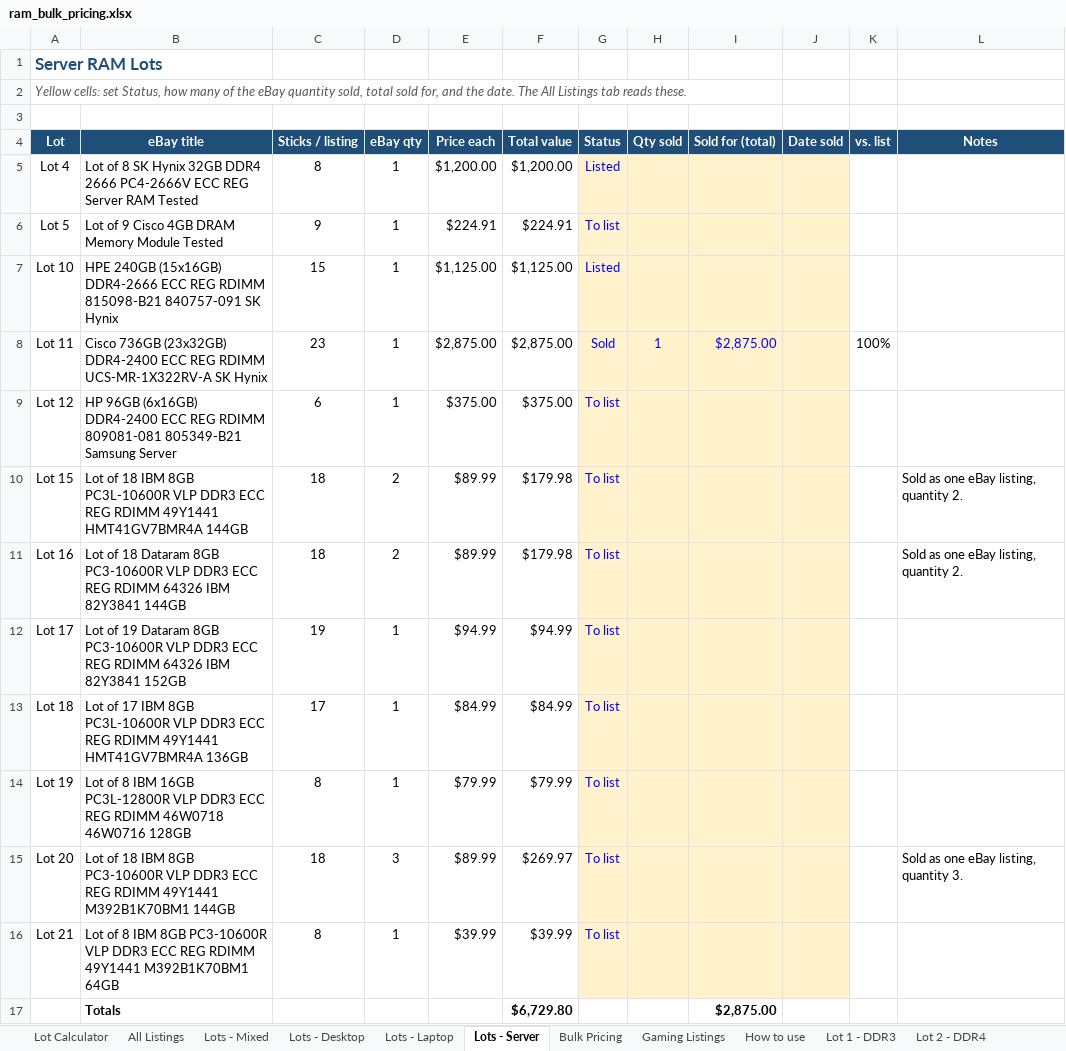
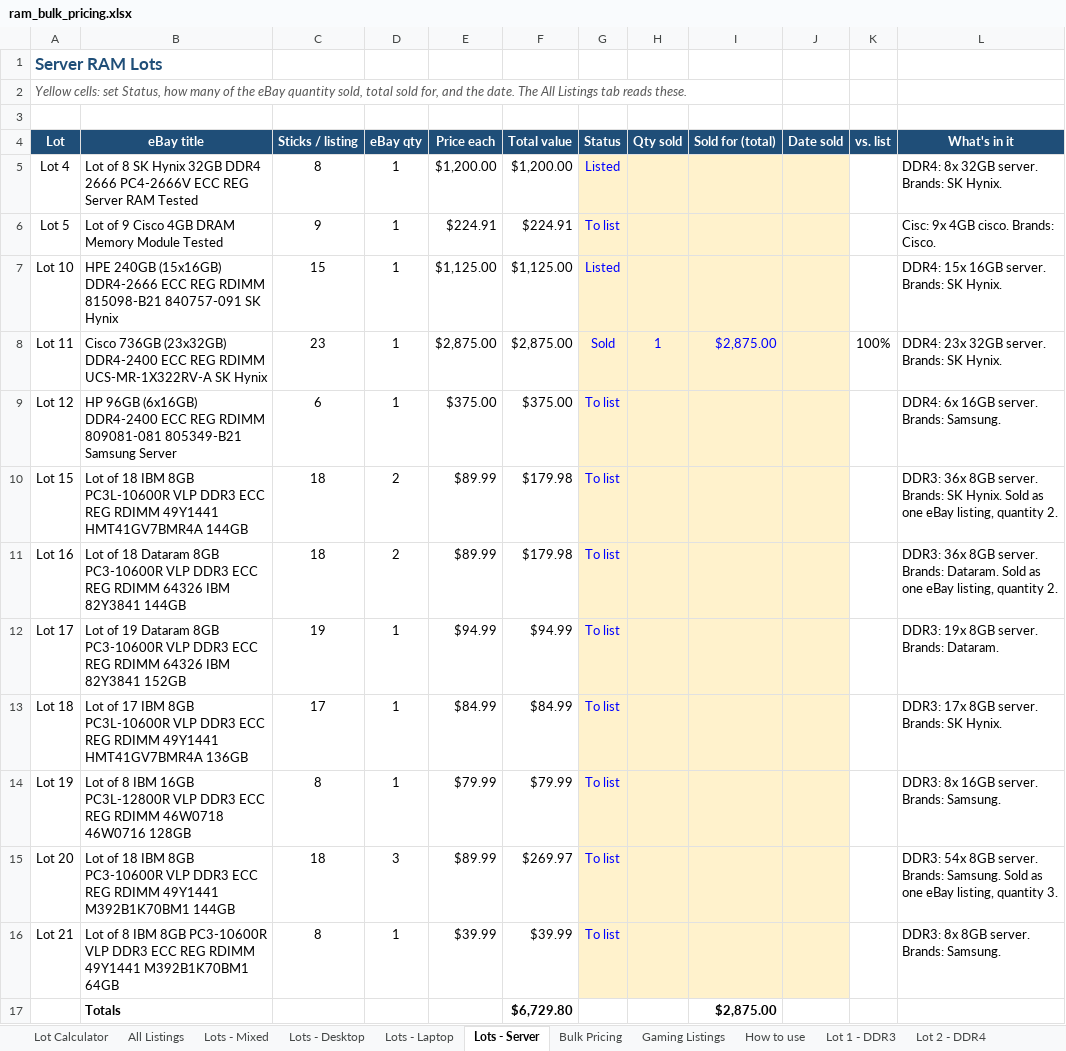
Before and after one commit to bgallaher-lgtm/Claude, an Excel workbook: ram_bulk_pricing.xlsx, sheet Lots - Server, drawn as a sheet; values as stored, in another font and other column widths than the file's, no borders; conditional formats not drawn; the diff names each change by its address in the sheet, - before the commit and + after, or states it on an @@ line.

```diff
--- a/ram_bulk_pricing.xlsx (sheet Lots - Server)
+++ b/ram_bulk_pricing.xlsx (sheet Lots - Server)
-L4: Notes
+L4: What's in it
-L5 (What's in it): (empty)
+L5 (What's in it): DDR4: 8x 32GB server. Brands: SK Hynix.
-L6 (What's in it): (empty)
+L6 (What's in it): Cisc: 9x 4GB cisco. Brands: Cisco.
-L7 (What's in it): (empty)
+L7 (What's in it): DDR4: 15x 16GB server. Brands: SK Hynix.
-L8 (What's in it): (empty)
+L8 (What's in it): DDR4: 23x 32GB server. Brands: SK Hynix.
-L9 (What's in it): (empty)
+L9 (What's in it): DDR4: 6x 16GB server. Brands: Samsung.
-L10 (What's in it): Sold as…
+L10 (What's in it): DDR3: 36x 8GB server. Brands: SK Hynix. Sold as…
-L11 (What's in it): Sold as…
+L11 (What's in it): DDR3: 36x 8GB server. Brands: Dataram. Sold as…
-L12 (What's in it): (empty)
+L12 (What's in it): DDR3: 19x 8GB server. Brands: Dataram.
-L13 (What's in it): (empty)
+L13 (What's in it): DDR3: 17x 8GB server. Brands: SK Hynix.
-L14 (What's in it): (empty)
+L14 (What's in it): DDR3: 8x 16GB server. Brands: Samsung.
-L15 (What's in it): Sold as…
+L15 (What's in it): DDR3: 54x 8GB server. Brands: Samsung. Sold as…
-L16 (What's in it): (empty)
+L16 (What's in it): DDR3: 8x 8GB server. Brands: Samsung.
```
Also changed, not shown: sheet Lots - Mixed, sheet Lots - Laptop, sheet Lots - Desktop.
